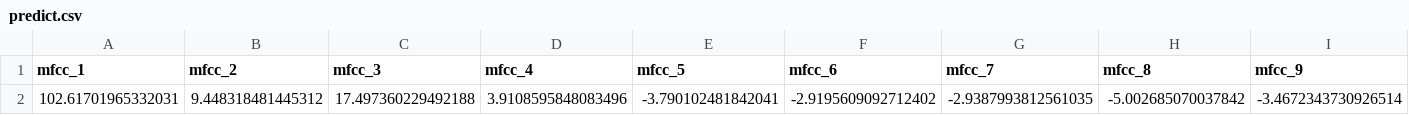
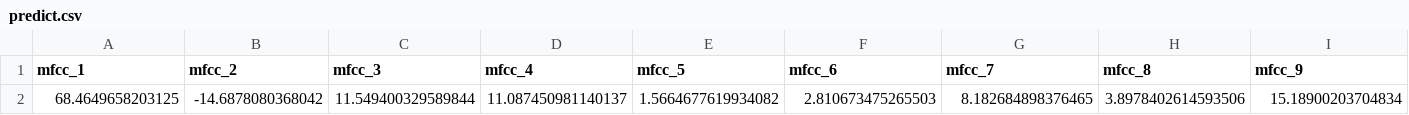
Before and after one commit to sashimi-oss/recog-tng, a CSV file: my_memo_app/predict.csv, drawn as a sheet; only a part is shown; removed rows and columns are numbered as before the commit, all else as after; rows hold the shown columns only; the diff names each change by its address in the sheet, - before the commit and + after, or states it on an @@ line.

```diff
--- a/my_memo_app/predict.csv
+++ b/my_memo_app/predict.csv
-row 2: 102.61701965332031 | 9.448318481445312 | 17.497360229492188 | 3.9108595848083496 | -3.790102481842041 | -2.9195609092712402 | -2.9387993812561035 | -5.002685070037842 | -3.4672343730926514
+row 2: 68.4649658203125 | -14.6878080368042 | 11.549400329589844 | 11.087450981140137 | 1.5664677619934082 | 2.810673475265503 | 8.182684898376465 | 3.8978402614593506 | 15.18900203704834
```
Also changed, not shown: 12 other files.
